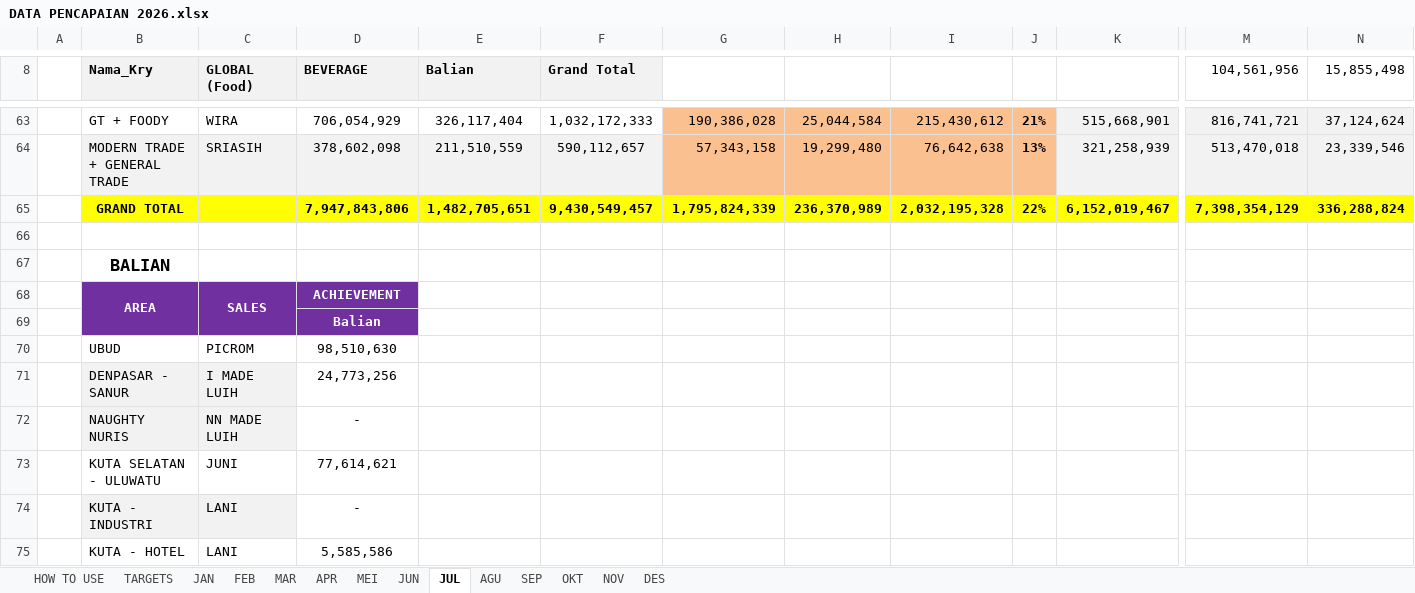
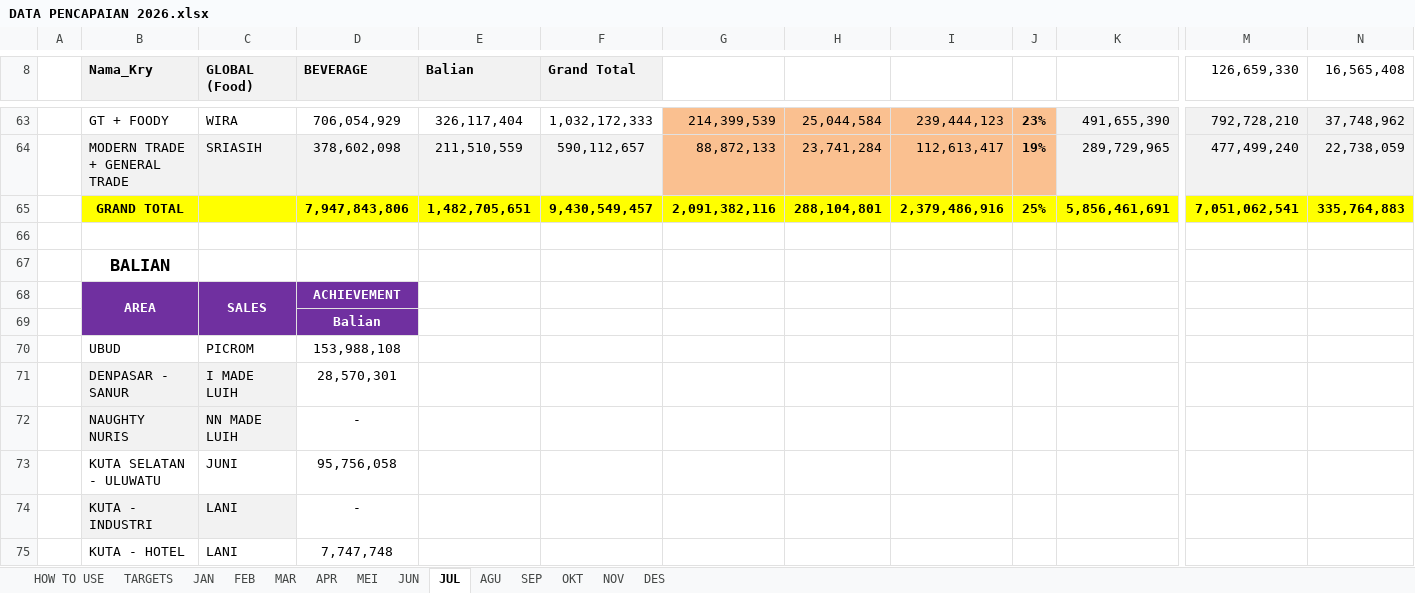
Before and after one commit to RandyT25/MKU-MKS-Area-Dashboard, an Excel workbook: uploads/DATA PENCAPAIAN 2026.xlsx, sheet JUL, drawn as a sheet; only a part is shown, gaps mark what is left out; values as stored, in another font and other column widths than the file's, no borders; conditional formats not drawn; removed rows and columns are numbered as before the commit, all else as after; rows hold the shown columns only; the diff covers the shown part only; the diff names each change by its address in the sheet, - before the commit and + after, or states it on an @@ line.

```diff
--- a/uploads/DATA PENCAPAIAN 2026.xlsx (sheet JUL)
+++ b/uploads/DATA PENCAPAIAN 2026.xlsx (sheet JUL)
-M8: 104,561,956
+M8: 126,659,330
-N8: 15,855,498
+N8: 16,565,408
-G63: 190,386,028
+G63: 214,399,539
-I63: 215,430,612
+I63: 239,444,123
-J63: 21%
+J63: 23%
-K63: 515,668,901
+K63: 491,655,390
-M63 (126,659,330): 816,741,721
+M63 (126,659,330): 792,728,210
-N63 (16,565,408): 37,124,624
+N63 (16,565,408): 37,748,962
-row 64:  | MODERN TRADE + GENERAL TRADE | SRIASIH | 378,602,098 | 211,510,559 | 590,112,657 | 57,343,158 | 19,299,480 | 76,642,638 | 13% | 321,258,939 | 513,470,018 | 23,339,546
-row 65:  | GRAND TOTAL |  | 7,947,843,806 | 1,482,705,651 | 9,430,549,457 | 1,795,824,339 | 236,370,989 | 2,032,195,328 | 22% | 6,152,019,467 | 7,398,354,129 | 336,288,824
+row 64:  | MODERN TRADE + GENERAL TRADE | SRIASIH | 378,602,098 | 211,510,559 | 590,112,657 | 88,872,133 | 23,741,284 | 112,613,417 | 19% | 289,729,965 | 477,499,240 | 22,738,059
+row 65:  | GRAND TOTAL |  | 7,947,843,806 | 1,482,705,651 | 9,430,549,457 | 2,091,382,116 | 288,104,801 | 2,379,486,916 | 25% | 5,856,461,691 | 7,051,062,541 | 335,764,883
-D70 (BEVERAGE): 98,510,630
+D70 (BEVERAGE): 153,988,108
-D71 (BEVERAGE): 24,773,256
+D71 (BEVERAGE): 28,570,301
-D73 (BEVERAGE): 77,614,621
+D73 (BEVERAGE): 95,756,058
-D75 (BEVERAGE): 5,585,586
+D75 (BEVERAGE): 7,747,748
```
Also changed, not shown: 30 added rows, 30 removed rows and 31 edited cells elsewhere in this sheet, sheet MEI, uploads/MKS 8.xlsx, uploads/MKU 8.xlsx, 4 other files.
